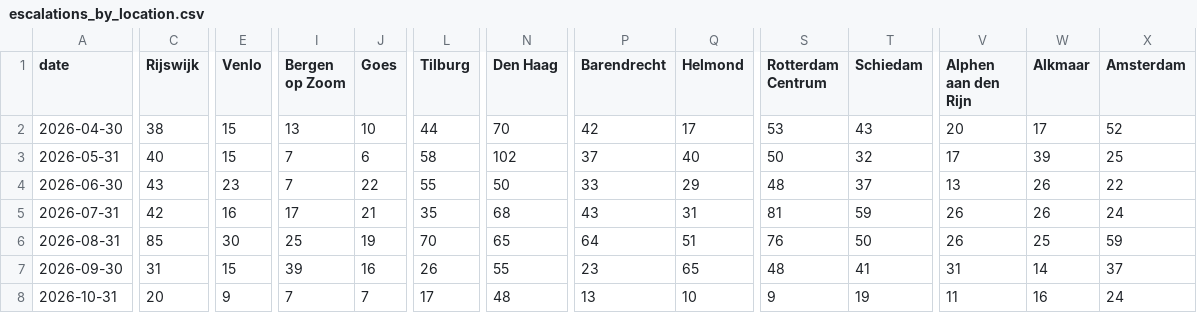
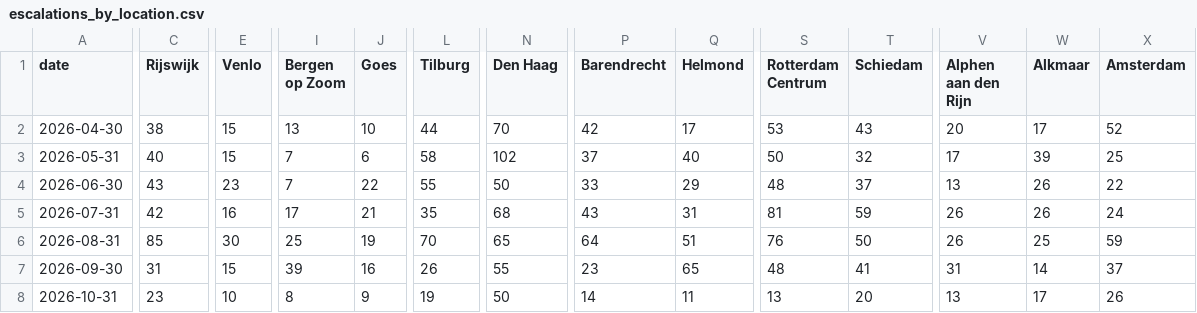
Before and after one commit to scalato/1box-dashboard, a CSV file: data/sp/escalations_by_location.csv, drawn as a sheet; only a part is shown, gaps mark what is left out; the diff covers the shown part only; the diff names each change by its address in the sheet, - before the commit and + after, or states it on an @@ line.

Commit message:
Update MIS data - 2026-10-30

```diff
--- a/data/sp/escalations_by_location.csv
+++ b/data/sp/escalations_by_location.csv
-C8 (Rijswijk): 20
+C8 (Rijswijk): 23
-E8 (Venlo): 9
+E8 (Venlo): 10
-I8 (Bergen op Zoom): 7
+I8 (Bergen op Zoom): 8
-J8 (Goes): 7
+J8 (Goes): 9
-L8 (Tilburg): 17
+L8 (Tilburg): 19
-N8 (Den Haag): 48
+N8 (Den Haag): 50
-P8 (Barendrecht): 13
+P8 (Barendrecht): 14
-Q8 (Helmond): 10
+Q8 (Helmond): 11
-S8 (Rotterdam Centrum): 9
+S8 (Rotterdam Centrum): 13
-T8 (Schiedam): 19
+T8 (Schiedam): 20
-V8 (Alphen aan den Rijn): 11
+V8 (Alphen aan den Rijn): 13
-W8 (Alkmaar): 16
+W8 (Alkmaar): 17
-X8 (Amsterdam): 24
+X8 (Amsterdam): 26
```
Also changed, not shown: 3 edited cells elsewhere in this file, data/sp/conversations_by_category.csv, data/sp/conversations_by_location.csv, 3 other files.
